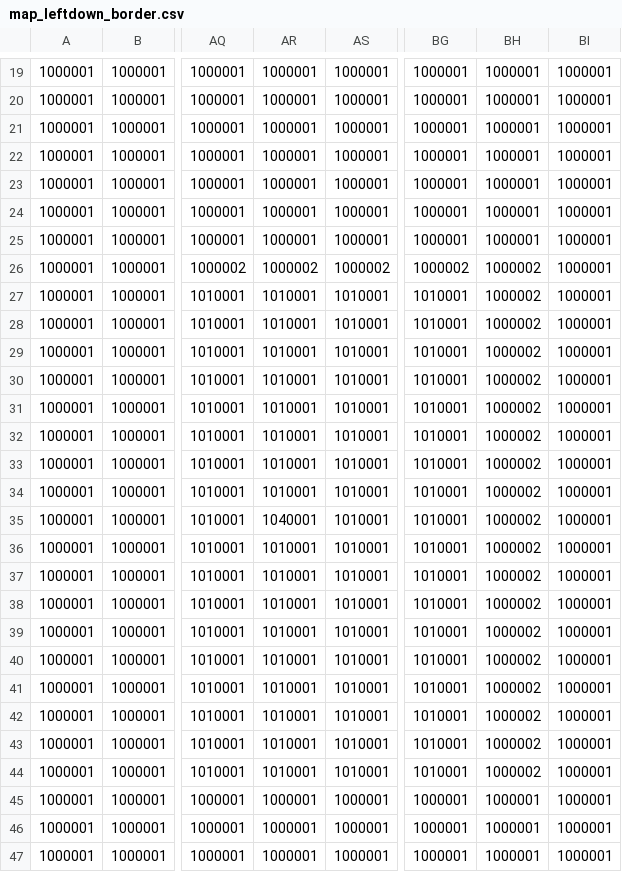
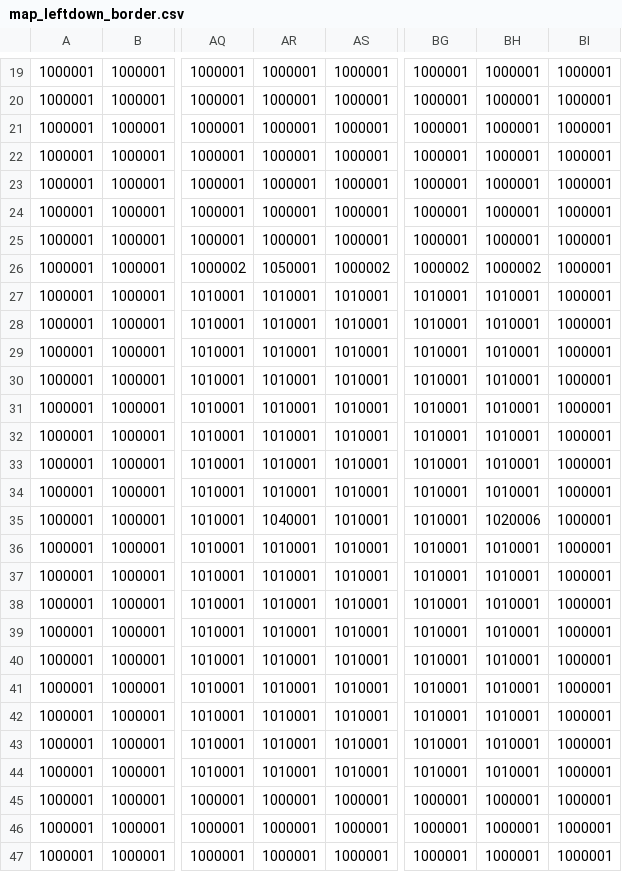
Before and after one commit to tkysn10281028/Digital_War_v2, a CSV file: Assets/StreamingAssets/Explore/map_leftdown_border.csv, drawn as a sheet; only a part is shown, gaps mark what is left out; the diff names each change by its address in the sheet, - before the commit and + after, or states it on an @@ line.

```diff
--- a/Assets/StreamingAssets/Explore/map_leftdown_border.csv
+++ b/Assets/StreamingAssets/Explore/map_leftdown_border.csv
-AR26: 1000002
+AR26: 1050001
-BH27:BH34: 1000002
+BH27:BH34: 1010001
-BH35: 1000002
+BH35: 1020006
-BH36:BH44: 1000002
+BH36:BH44: 1010001
```
Also changed, not shown: Assets/StreamingAssets/Explore/map_down_border.csv, Assets/StreamingAssets/Explore/map_left_border.csv, 39 other files.
